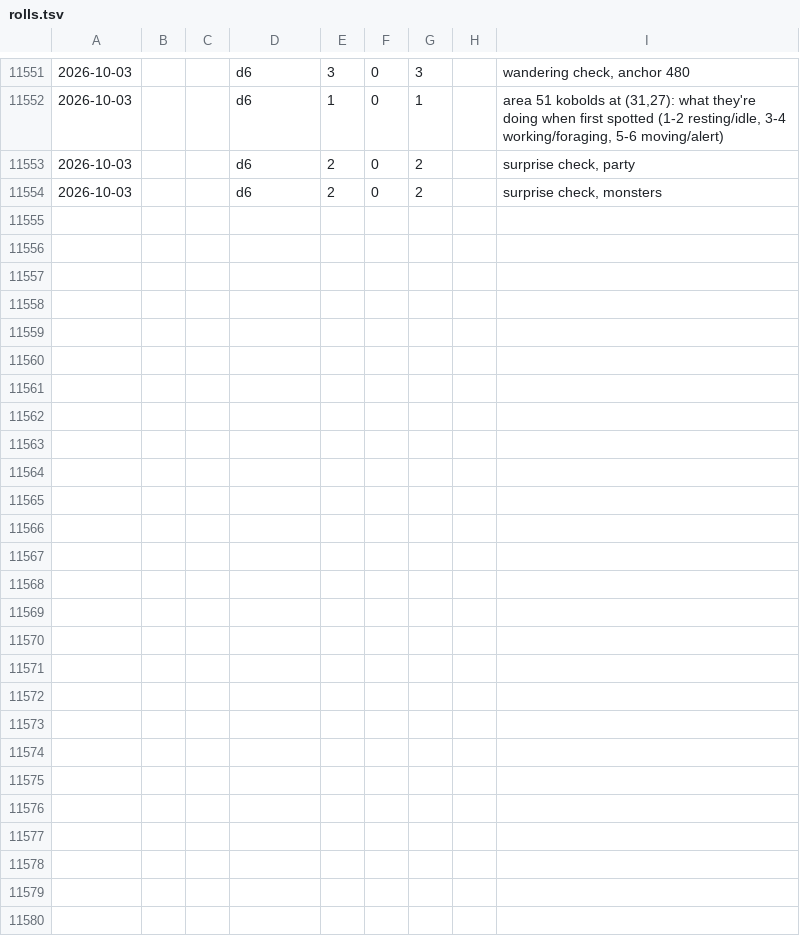
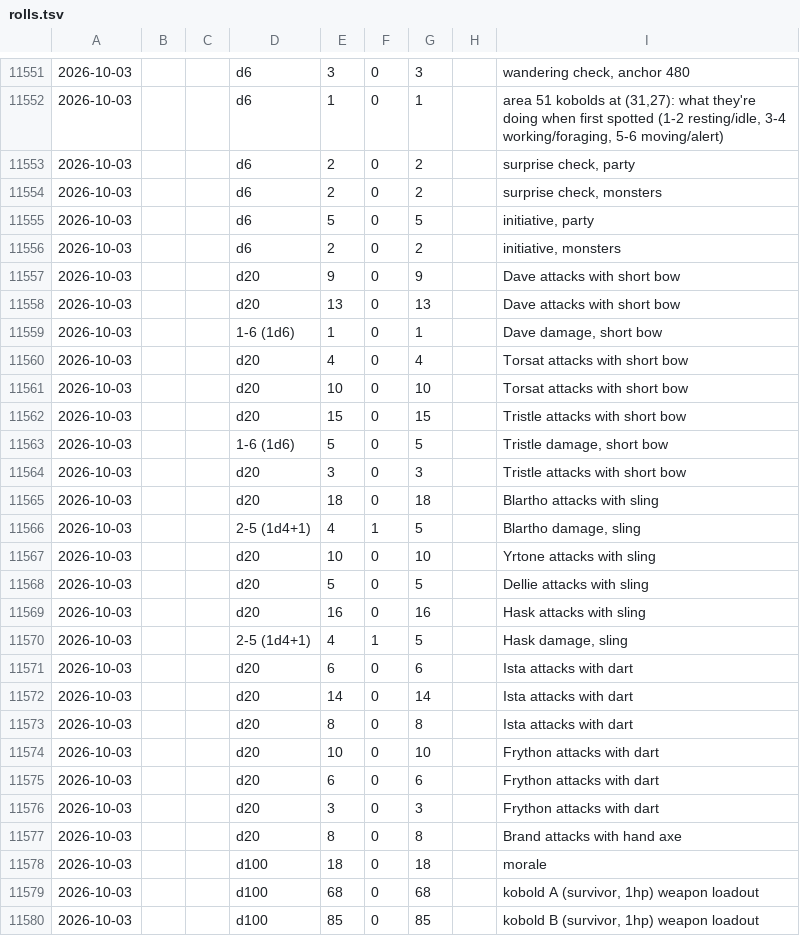
Before and after one commit to dllahr/claude_playing_advanced_dungeons_and_dragons_1st_edition, a TSV file: campaign/rolls.tsv, drawn as a sheet; only a part is shown, gaps mark what is left out; the diff names each change by its address in the sheet, - before the commit and + after, or states it on an @@ line.

```diff
--- a/campaign/rolls.tsv
+++ b/campaign/rolls.tsv
+row 11555: 2026-10-03 |  |  | d6 | 5 | 0 | 5 |  | initiative, party
+row 11556: 2026-10-03 |  |  | d6 | 2 | 0 | 2 |  | initiative, monsters
+row 11557: 2026-10-03 |  |  | d20 | 9 | 0 | 9 |  | Dave attacks with short bow
+row 11558: 2026-10-03 |  |  | d20 | 13 | 0 | 13 |  | Dave attacks with short bow
+row 11559: 2026-10-03 |  |  | 1-6 (1d6) | 1 | 0 | 1 |  | Dave damage, short bow
+row 11560: 2026-10-03 |  |  | d20 | 4 | 0 | 4 |  | Torsat attacks with short bow
+row 11561: 2026-10-03 |  |  | d20 | 10 | 0 | 10 |  | Torsat attacks with short bow
+row 11562: 2026-10-03 |  |  | d20 | 15 | 0 | 15 |  | Tristle attacks with short bow
+row 11563: 2026-10-03 |  |  | 1-6 (1d6) | 5 | 0 | 5 |  | Tristle damage, short bow
+row 11564: 2026-10-03 |  |  | d20 | 3 | 0 | 3 |  | Tristle attacks with short bow
+row 11565: 2026-10-03 |  |  | d20 | 18 | 0 | 18 |  | Blartho attacks with sling
+row 11566: 2026-10-03 |  |  | 2-5 (1d4+1) | 4 | 1 | 5 |  | Blartho damage, sling
+row 11567: 2026-10-03 |  |  | d20 | 10 | 0 | 10 |  | Yrtone attacks with sling
+row 11568: 2026-10-03 |  |  | d20 | 5 | 0 | 5 |  | Dellie attacks with sling
+row 11569: 2026-10-03 |  |  | d20 | 16 | 0 | 16 |  | Hask attacks with sling
+row 11570: 2026-10-03 |  |  | 2-5 (1d4+1) | 4 | 1 | 5 |  | Hask damage, sling
+row 11571: 2026-10-03 |  |  | d20 | 6 | 0 | 6 |  | Ista attacks with dart
+row 11572: 2026-10-03 |  |  | d20 | 14 | 0 | 14 |  | Ista attacks with dart
+row 11573: 2026-10-03 |  |  | d20 | 8 | 0 | 8 |  | Ista attacks with dart
+row 11574: 2026-10-03 |  |  | d20 | 10 | 0 | 10 |  | Frython attacks with dart
+row 11575: 2026-10-03 |  |  | d20 | 6 | 0 | 6 |  | Frython attacks with dart
+row 11576: 2026-10-03 |  |  | d20 | 3 | 0 | 3 |  | Frython attacks with dart
+row 11577: 2026-10-03 |  |  | d20 | 8 | 0 | 8 |  | Brand attacks with hand axe
+row 11578: 2026-10-03 |  |  | d100 | 18 | 0 | 18 |  | morale
+row 11579: 2026-10-03 |  |  | d100 | 68 | 0 | 68 |  | kobold A (survivor, 1hp) weapon loadout
+row 11580: 2026-10-03 |  |  | d100 | 85 | 0 | 85 |  | kobold B (survivor, 1hp) weapon loadout
```
Also changed, not shown: campaign/clock.tsv, campaign/encounter.tsv, 1 other file.
